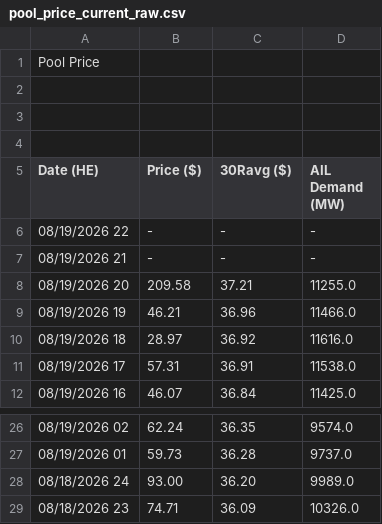
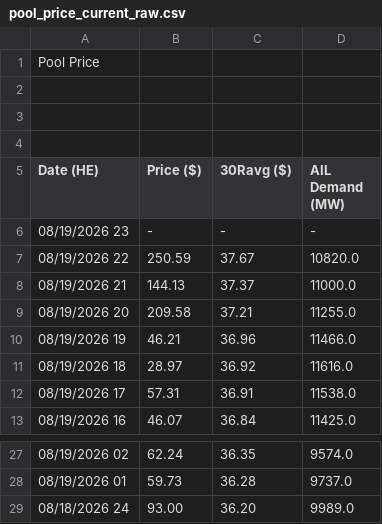
Before and after one commit to a338wong/alberta_energy_market_analytics_dashboard, a CSV file: data/raw/pool_price_current_raw.csv, drawn as a sheet; only a part is shown, gaps mark what is left out.

```diff
--- a/data/raw/pool_price_current_raw.csv
+++ b/data/raw/pool_price_current_raw.csv
@@ -5,4 +5,5 @@ Pool Price
 Date (HE),Price ($),30Ravg ($),AIL Demand (MW)
-"08/19/2026 22","-","-","-"
-"08/19/2026 21","-","-","-"
+"08/19/2026 23","-","-","-"
+"08/19/2026 22","250.59","37.67","10820.0"
+"08/19/2026 21","144.13","37.37","11000.0"
 "08/19/2026 20","209.58","37.21","11255.0"
@@ -28,2 +29 @@ Date (HE),Price ($),30Ravg ($),AIL Demand (MW)
 "08/18/2026 24","93.00","36.20","9989.0"
-"08/18/2026 23","74.71","36.09","10326.0"
```
Also changed, not shown: data/raw/pool_price_raw.csv.
